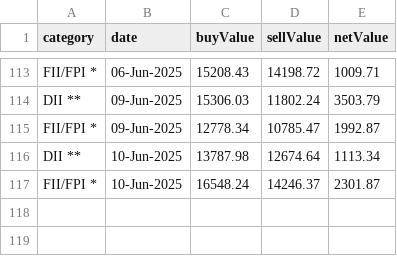
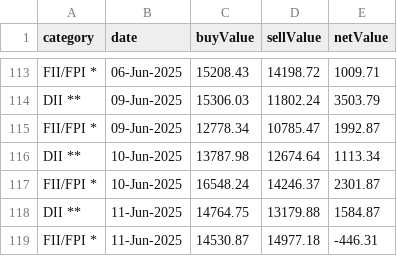
Before and after one commit to senthilkumarimuth/metrices, a CSV file: data/fii_dii_buy_sell_data.csv, drawn as a sheet; only a part is shown, gaps mark what is left out; the diff names each change by its address in the sheet, - before the commit and + after, or states it on an @@ line.

```diff
--- a/data/fii_dii_buy_sell_data.csv
+++ b/data/fii_dii_buy_sell_data.csv
+row 118: DII ** | 11-Jun-2025 | 14764.75 | 13179.88 | 1584.87
+row 119: FII/FPI * | 11-Jun-2025 | 14530.87 | 14977.18 | -446.31
```
Also changed, not shown: data/gold_price_data.csv, 4 other files.
